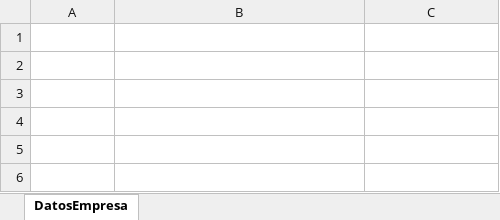
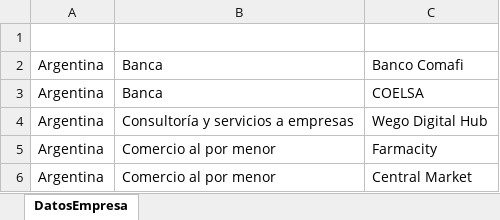
Before and after one commit to Qualis-Lab/SalesBot, an Excel workbook: Qualis-Bot-SalesNavigator/InputEmpresas.xlsx, sheet DatosEmpresa, drawn as a sheet; values as stored, in another font and other column widths than the file's, no borders; table styles not drawn; the diff names each change by its address in the sheet, - before the commit and + after, or states it on an @@ line.

```diff
--- a/Qualis-Bot-SalesNavigator/InputEmpresas.xlsx (sheet DatosEmpresa)
+++ b/Qualis-Bot-SalesNavigator/InputEmpresas.xlsx (sheet DatosEmpresa)
+row 2: Argentina | Banca | Banco Comafi
+row 3: Argentina | Banca | COELSA
+row 4: Argentina | Consultoría y servicios a empresas | Wego Digital Hub
+row 5: Argentina | Comercio al por menor | Farmacity
+row 6: Argentina | Comercio al por menor | Central Market
```
Also changed, not shown: Qualis-Bot-SalesNavigator/bin/Debug/InputEmpresas.xlsx, 50 other files.
